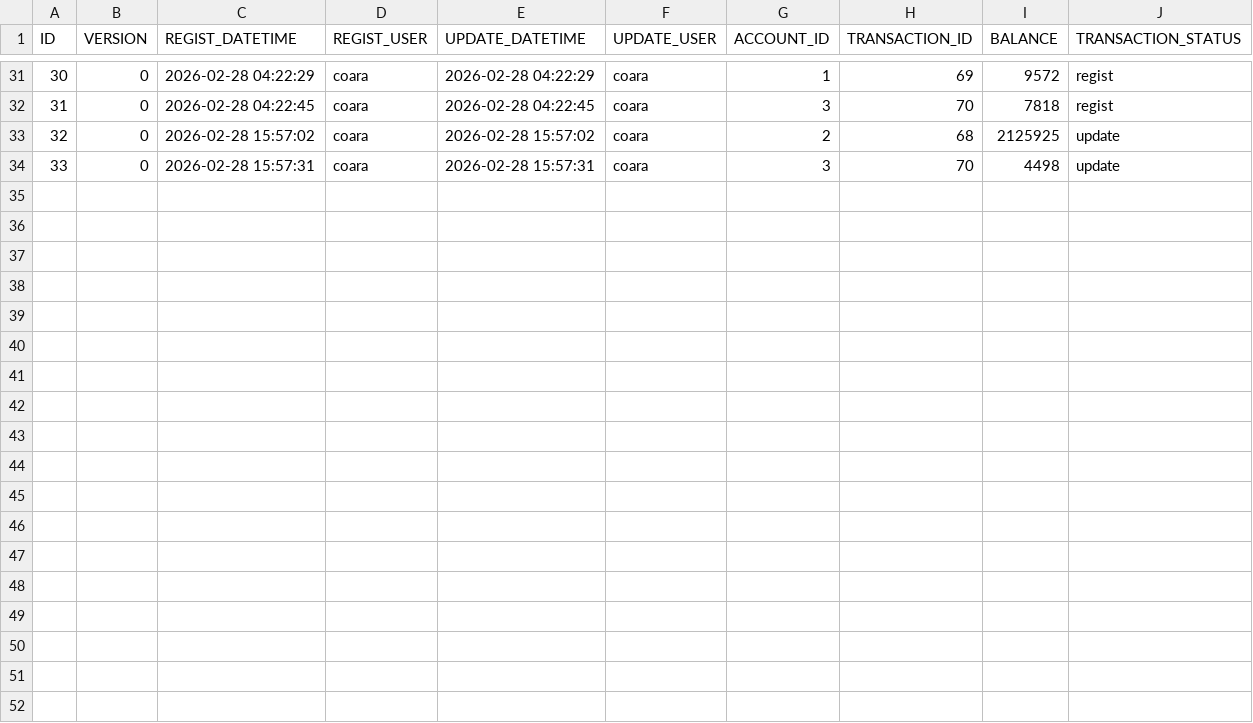
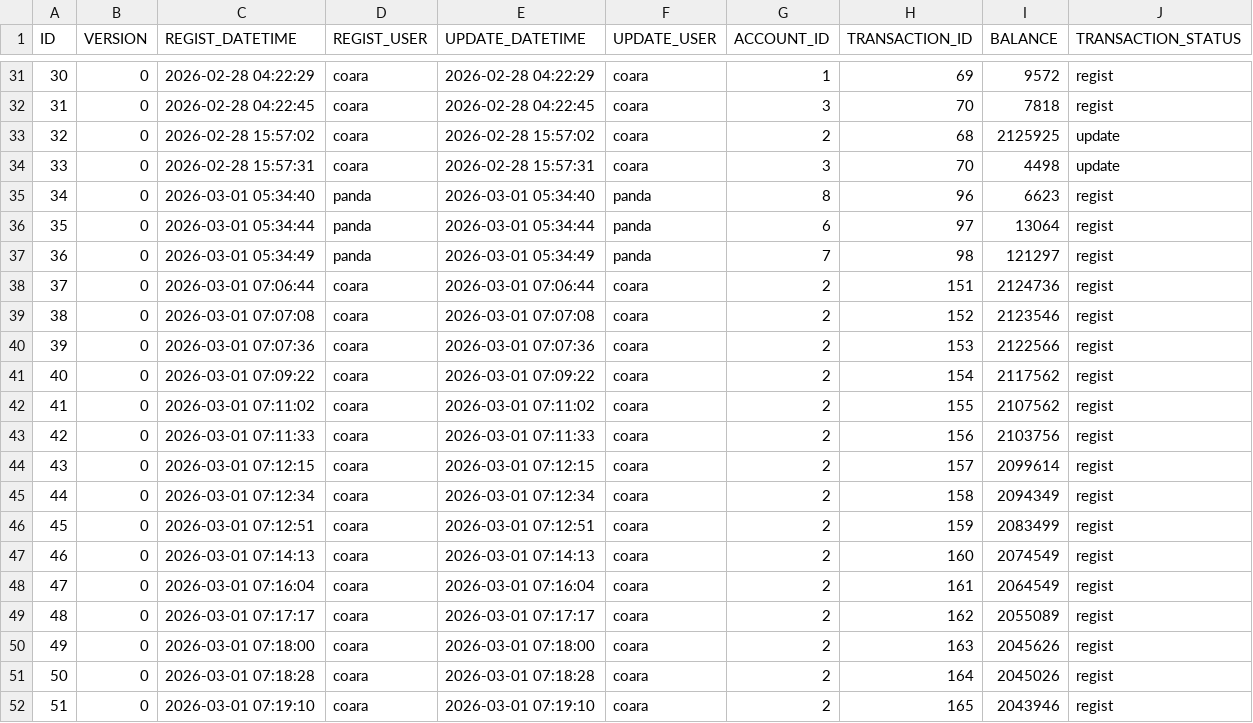
Before and after one commit to ProGTST/LifePlanApp, a CSV file: public/data/ACCOUNT_HISTORY.csv, drawn as a sheet; only a part is shown, gaps mark what is left out; the diff names each change by its address in the sheet, - before the commit and + after, or states it on an @@ line.

```diff
--- a/public/data/ACCOUNT_HISTORY.csv
+++ b/public/data/ACCOUNT_HISTORY.csv
+row 35: 34 | 0 | 2026-03-01 05:34:40 | panda | 2026-03-01 05:34:40 | panda | 8 | 96 | 6623 | regist
+row 36: 35 | 0 | 2026-03-01 05:34:44 | panda | 2026-03-01 05:34:44 | panda | 6 | 97 | 13064 | regist
+row 37: 36 | 0 | 2026-03-01 05:34:49 | panda | 2026-03-01 05:34:49 | panda | 7 | 98 | 121297 | regist
+row 38: 37 | 0 | 2026-03-01 07:06:44 | coara | 2026-03-01 07:06:44 | coara | 2 | 151 | 2124736 | regist
+row 39: 38 | 0 | 2026-03-01 07:07:08 | coara | 2026-03-01 07:07:08 | coara | 2 | 152 | 2123546 | regist
+row 40: 39 | 0 | 2026-03-01 07:07:36 | coara | 2026-03-01 07:07:36 | coara | 2 | 153 | 2122566 | regist
+row 41: 40 | 0 | 2026-03-01 07:09:22 | coara | 2026-03-01 07:09:22 | coara | 2 | 154 | 2117562 | regist
+row 42: 41 | 0 | 2026-03-01 07:11:02 | coara | 2026-03-01 07:11:02 | coara | 2 | 155 | 2107562 | regist
+row 43: 42 | 0 | 2026-03-01 07:11:33 | coara | 2026-03-01 07:11:33 | coara | 2 | 156 | 2103756 | regist
+row 44: 43 | 0 | 2026-03-01 07:12:15 | coara | 2026-03-01 07:12:15 | coara | 2 | 157 | 2099614 | regist
+row 45: 44 | 0 | 2026-03-01 07:12:34 | coara | 2026-03-01 07:12:34 | coara | 2 | 158 | 2094349 | regist
+row 46: 45 | 0 | 2026-03-01 07:12:51 | coara | 2026-03-01 07:12:51 | coara | 2 | 159 | 2083499 | regist
+row 47: 46 | 0 | 2026-03-01 07:14:13 | coara | 2026-03-01 07:14:13 | coara | 2 | 160 | 2074549 | regist
+row 48: 47 | 0 | 2026-03-01 07:16:04 | coara | 2026-03-01 07:16:04 | coara | 2 | 161 | 2064549 | regist
+row 49: 48 | 0 | 2026-03-01 07:17:17 | coara | 2026-03-01 07:17:17 | coara | 2 | 162 | 2055089 | regist
+row 50: 49 | 0 | 2026-03-01 07:18:00 | coara | 2026-03-01 07:18:00 | coara | 2 | 163 | 2045626 | regist
+row 51: 50 | 0 | 2026-03-01 07:18:28 | coara | 2026-03-01 07:18:28 | coara | 2 | 164 | 2045026 | regist
+row 52: 51 | 0 | 2026-03-01 07:19:10 | coara | 2026-03-01 07:19:10 | coara | 2 | 165 | 2043946 | regist
```
Also changed, not shown: public/data/CATEGORY.csv, public/data/TAG.csv, 6 other files.
